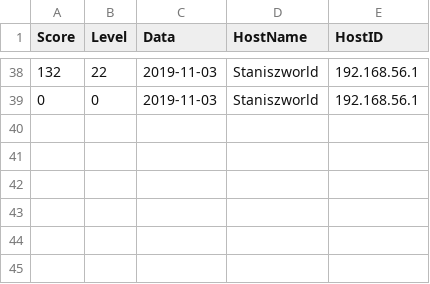
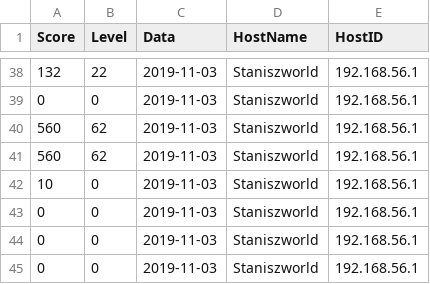
Before and after one commit to Stanisz96/BouncingGame, a CSV file: data/individual/004.csv, drawn as a sheet; only a part is shown, gaps mark what is left out.

```diff
--- a/data/individual/004.csv
+++ b/data/individual/004.csv
@@ -39 +39,7 @@ Score,Level,Data,HostName,HostID
 0,0,2019-11-03,Staniszworld,192.168.56.1
+560,62,2019-11-03,Staniszworld,192.168.56.1
+560,62,2019-11-03,Staniszworld,192.168.56.1
+10,0,2019-11-03,Staniszworld,192.168.56.1
+0,0,2019-11-03,Staniszworld,192.168.56.1
+0,0,2019-11-03,Staniszworld,192.168.56.1
+0,0,2019-11-03,Staniszworld,192.168.56.1
```
Also changed, not shown: data/individual/000.csv, data/main/data.csv, 1 other file.
